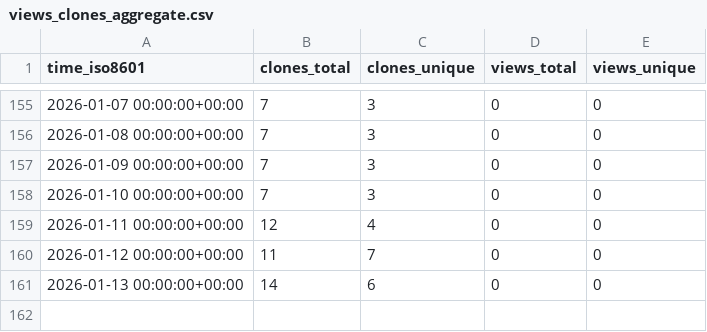
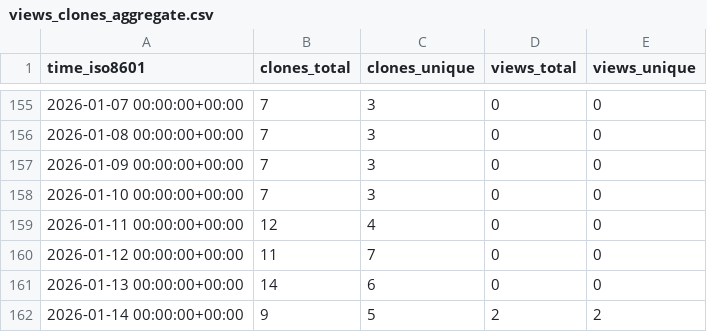
Before and after one commit to s-murfy/k223d, a CSV file: s-murfy/k223d/ghrs-data/views_clones_aggregate.csv, drawn as a sheet; only a part is shown, gaps mark what is left out; the diff names each change by its address in the sheet, - before the commit and + after, or states it on an @@ line.

```diff
--- a/s-murfy/k223d/ghrs-data/views_clones_aggregate.csv
+++ b/s-murfy/k223d/ghrs-data/views_clones_aggregate.csv
+row 162: 2026-01-14 00:00:00+00:00 | 9 | 5 | 2 | 2
```
Also changed, not shown: 1 other file.
